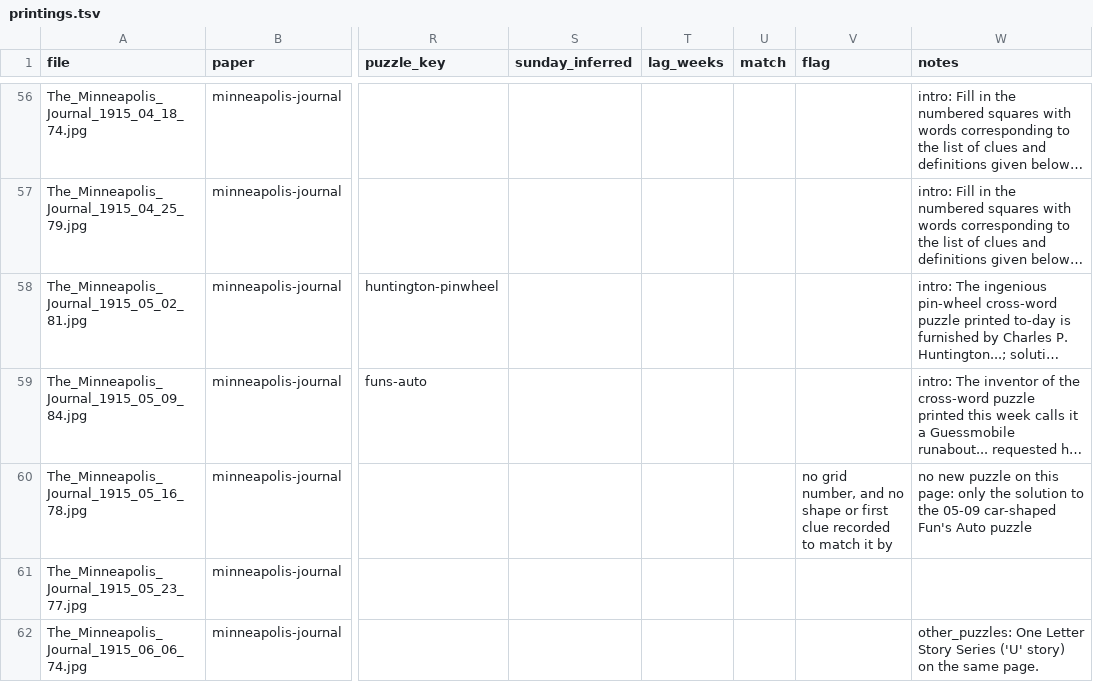
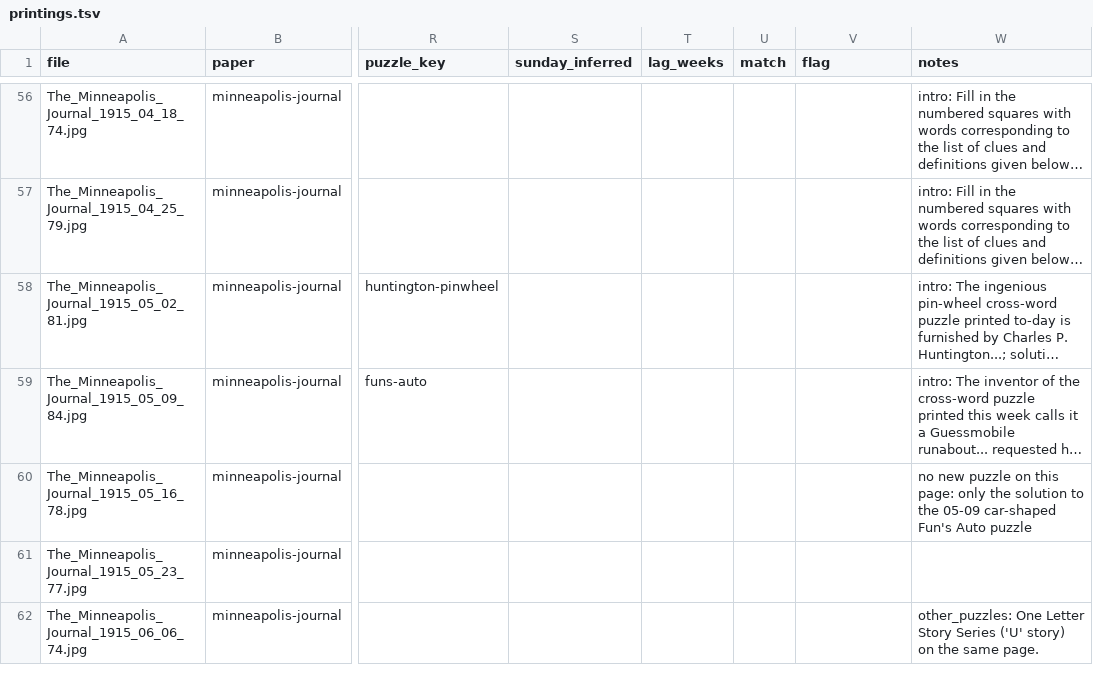
Before and after one commit to EveryPuzzleProject/newyorkworld, a TSV file: printings.tsv, drawn as a sheet; only a part is shown, gaps mark what is left out; long unchanged cells end in …; the diff covers the shown part only; the diff names each change by its address in the sheet, - before the commit and + after, or states it on an @@ line.

```diff
--- a/printings.tsv
+++ b/printings.tsv
-V60 (flag): no grid number, and no shape or first clue recorded to match it by
+V60 (flag): (empty)
```
Also changed, not shown: 3 edited cells elsewhere in this file, 1 other file.
